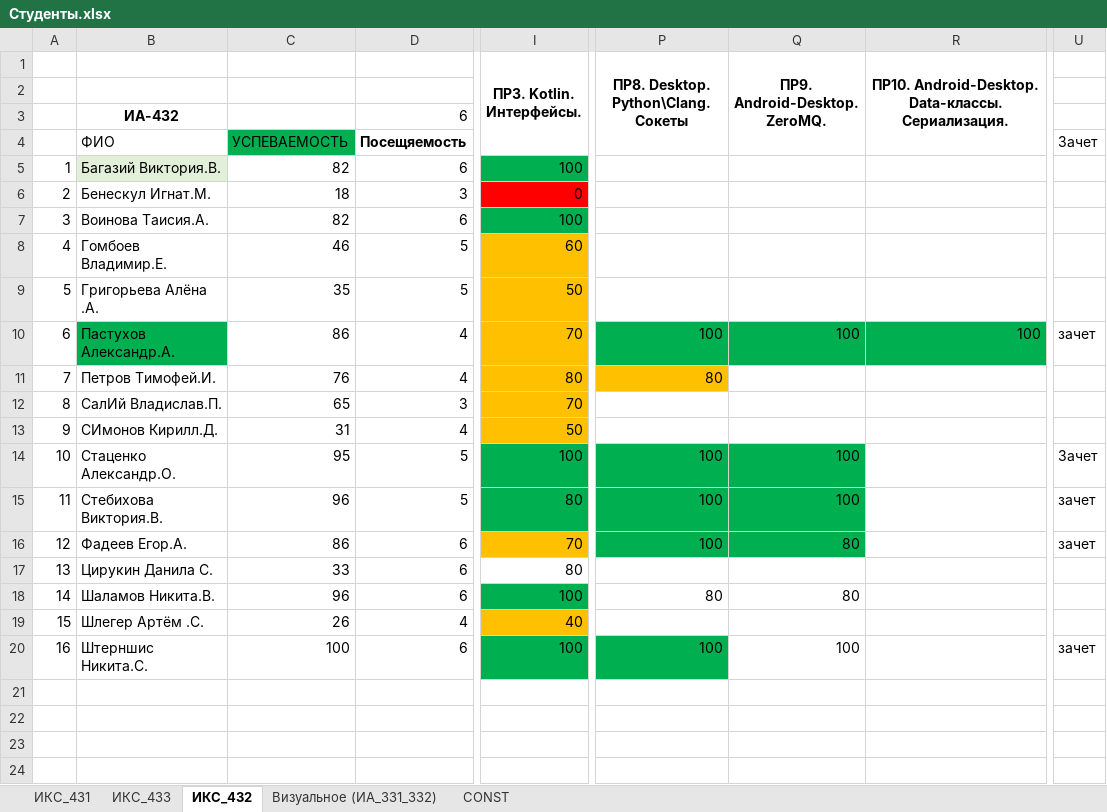
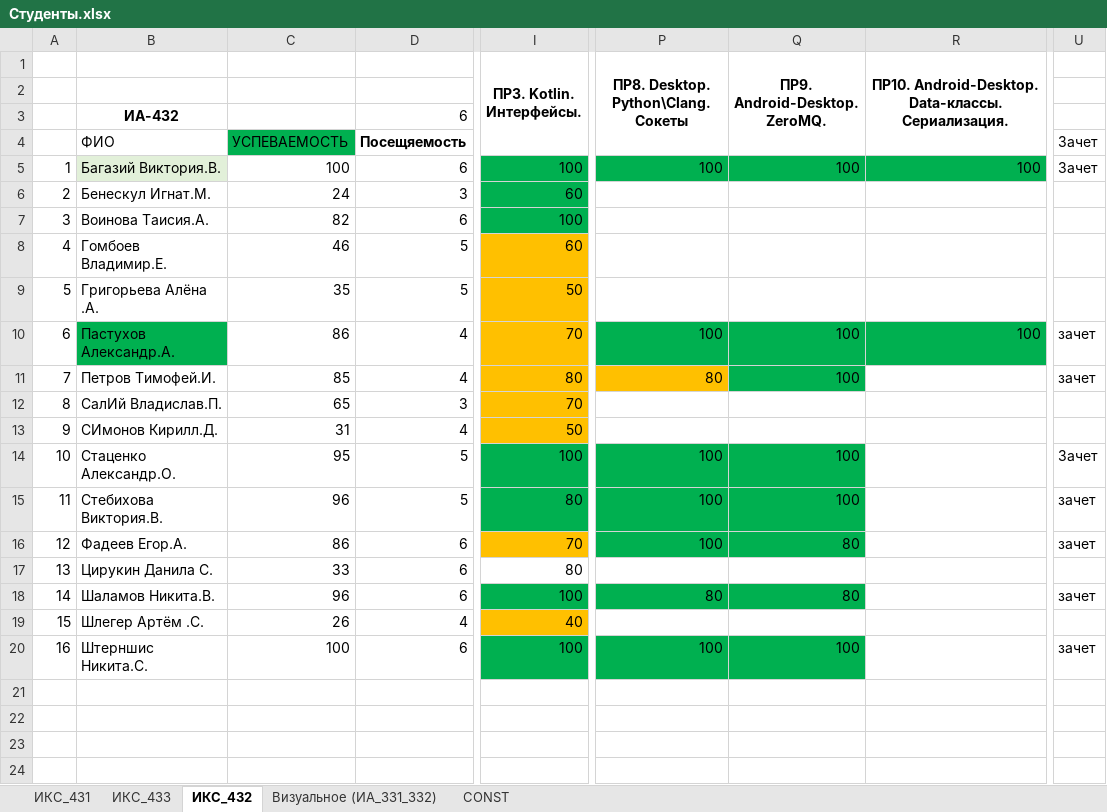
Before and after one commit to TelecomDep/notes, an Excel workbook: students/Студенты.xlsx, sheet ИКС_432, drawn as a sheet; only a part is shown, gaps mark what is left out; values as stored, in another font and other column widths than the file's, no borders; the diff names each change by its address in the sheet, - before the commit and + after, or states it on an @@ line.

```diff
--- a/students/Студенты.xlsx (sheet ИКС_432)
+++ b/students/Студенты.xlsx (sheet ИКС_432)
-C5: 82
+C5: 100
-P5: (empty)
+P5: 100
-P5:R5 fill: none
+P5:R5 fill: #00B050
-Q5 (ПР9. Android-Desktop. ZeroMQ.): (empty)
+Q5 (ПР9. Android-Desktop. ZeroMQ.): 100
-R5: (empty)
+R5: 100
-U5: (empty)
+U5: Зачет
-C6: 18
+C6: 24
-I6 (ПР3. Kotlin. Интерфейсы.): 0
+I6 (ПР3. Kotlin. Интерфейсы.): 60
-I6 fill: #FF0000
+I6 fill: #00B050
-C11: 76
+C11: 85
-Q11 (ПР9. Android-Desktop. ZeroMQ.): (empty)
+Q11 (ПР9. Android-Desktop. ZeroMQ.): 100
-Q11 fill: none
+Q11 fill: #00B050
-U11: (empty)
+U11: зачет
-P18:Q18 fill: none
+P18:Q18 fill: #00B050
-U18: (empty)
+U18: зачет
-Q20 fill: none
+Q20 fill: #00B050
```
Also changed, not shown: sheet ИКС_433, 3 other files.
